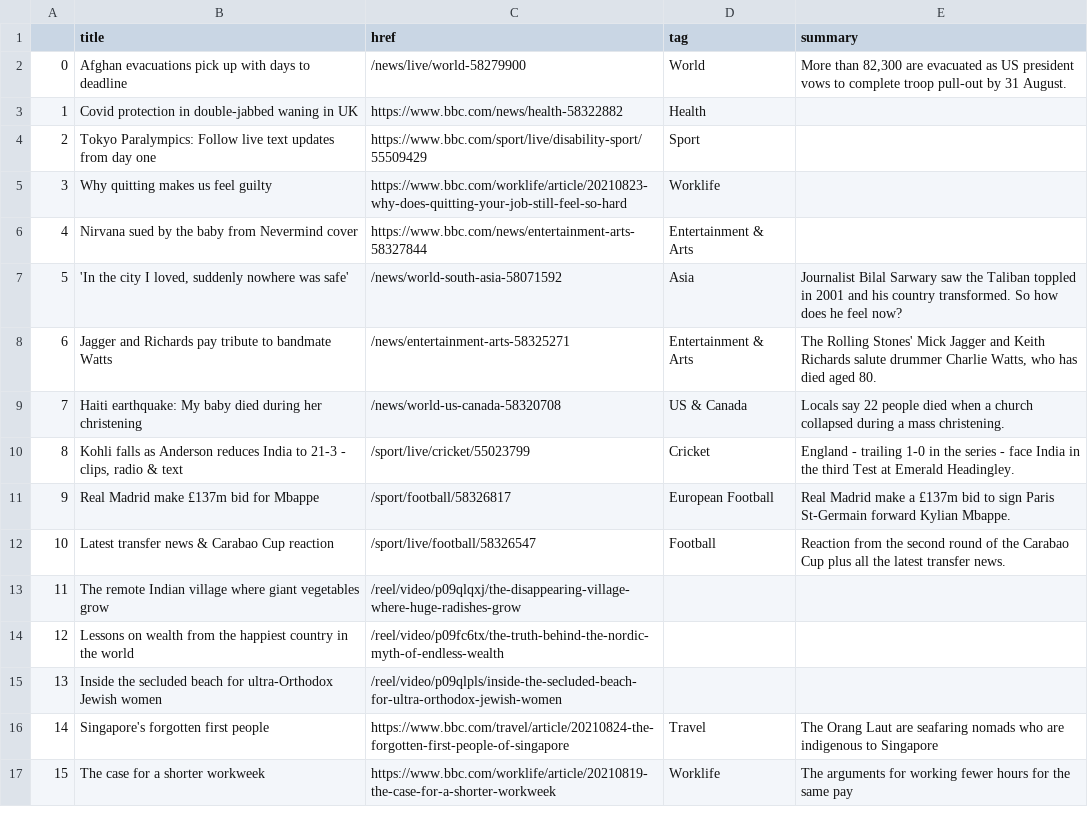
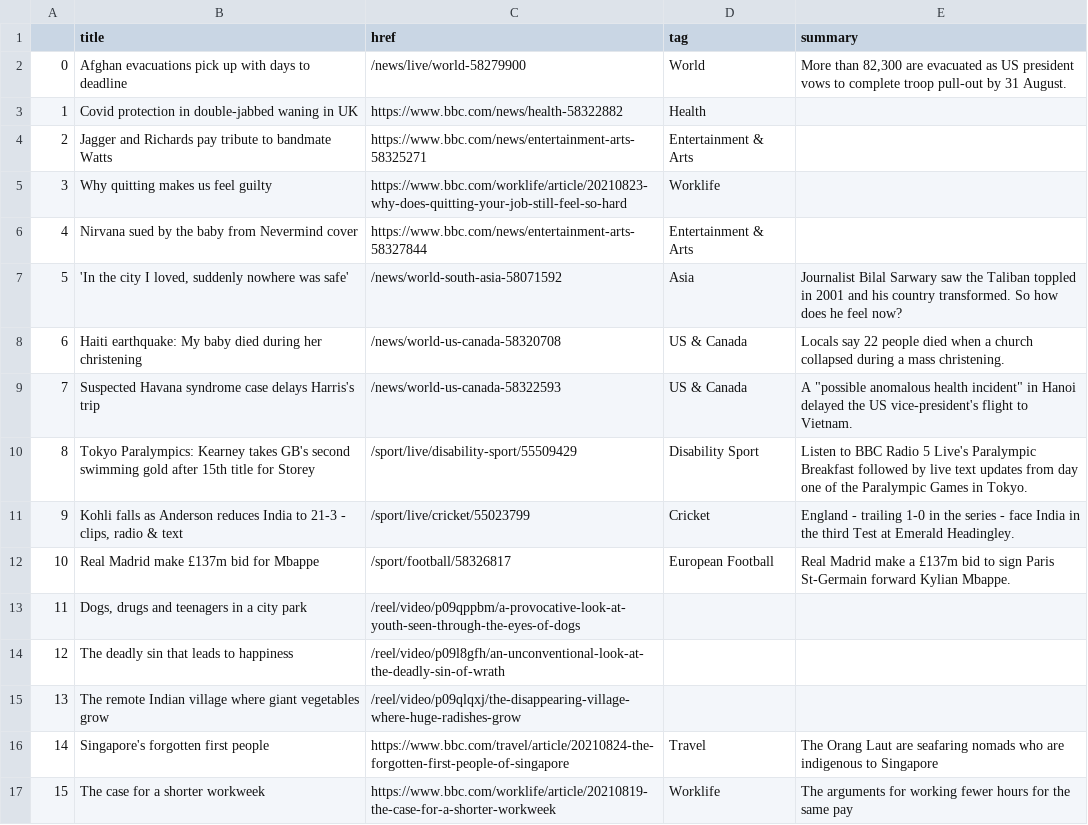
Before and after one commit to jjomalley/Auto-Scraper, a CSV file: bbc-headlines.csv, drawn as a sheet; only a part is shown.

```diff
--- a/bbc-headlines.csv
+++ b/bbc-headlines.csv
@@ -3,3 +3,3 @@
 1,Covid protection in double-jabbed waning in UK,https://www.bbc.com/news/health-58322882,Health,
-2,Tokyo Paralympics: Follow live text updates from day one,https://www.bbc.com/sport/live/disability-sport/55509429,Sport,
+2,Jagger and Richards pay tribute to bandmate Watts,https://www.bbc.com/news/entertainment-arts-58325271,Entertainment & Arts,
 3,Why quitting makes us feel guilty,https://www.bbc.com/worklife/article/20210823-why-does-quitting-your-job-still-feel-so-hard,Worklife,
@@ -7,10 +7,10 @@
 5,"'In the city I loved, suddenly nowhere was safe'",/news/world-south-asia-58071592,Asia,Journalist Bilal Sarwary saw the Taliban toppled in 2001 and his country transformed. So how does he feel now?
-6,Jagger and Richards pay tribute to bandmate Watts,/news/entertainment-arts-58325271,Entertainment & Arts,"The Rolling Stones' Mick Jagger and Keith Richards salute drummer Charlie Watts, who has died aged 80."
-7,Haiti earthquake: My baby died during her christening,/news/world-us-canada-58320708,US & Canada,Locals say 22 people died when a church collapsed during a mass christening.
-8,"Kohli falls as Anderson reduces India to 21-3 - clips, radio & text",/sport/live/cricket/55023799,Cricket,England - trailing 1-0 in the series - face India in the third Test at Emerald Headingley.
-9,Real Madrid make £137m bid for Mbappe,/sport/football/58326817,European Football,Real Madrid make a £137m bid to sign Paris St-Germain forward Kylian Mbappe.
-10,Latest transfer news & Carabao Cup reaction,/sport/live/football/58326547,Football,Reaction from the second round of the Carabao Cup plus all the latest transfer news.
-11,The remote Indian village where giant vegetables grow,/reel/video/p09qlqxj/the-disappearing-village-where-huge-radishes-grow,,
-12,Lessons on wealth from the happiest country in the world,/reel/video/p09fc6tx/the-truth-behind-the-nordic-myth-of-endless-wealth,,
-13,Inside the secluded beach for ultra-Orthodox Jewish women,/reel/video/p09qlpls/inside-the-secluded-beach-for-ultra-orthodox-jewish-women,,
+6,Haiti earthquake: My baby died during her christening,/news/world-us-canada-58320708,US & Canada,Locals say 22 people died when a church collapsed during a mass christening.
+7,Suspected Havana syndrome case delays Harris's trip,/news/world-us-canada-58322593,US & Canada,"A ""possible anomalous health incident"" in Hanoi delayed the US vice-president's flight to Vietnam."
+8,Tokyo Paralympics: Kearney takes GB's second swimming gold after 15th title for Storey,/sport/live/disability-sport/55509429,Disability Sport,Listen to BBC Radio 5 Live's Paralympic Breakfast followed by live text updates from day one of the Paralympic Games in Tokyo.
+9,"Kohli falls as Anderson reduces India to 21-3 - clips, radio & text",/sport/live/cricket/55023799,Cricket,England - trailing 1-0 in the series - face India in the third Test at Emerald Headingley.
+10,Real Madrid make £137m bid for Mbappe,/sport/football/58326817,European Football,Real Madrid make a £137m bid to sign Paris St-Germain forward Kylian Mbappe.
+11,"Dogs, drugs and teenagers in a city park",/reel/video/p09qppbm/a-provocative-look-at-youth-seen-through-the-eyes-of-dogs,,
+12,The deadly sin that leads to happiness,/reel/video/p09l8gfh/an-unconventional-look-at-the-deadly-sin-of-wrath,,
+13,The remote Indian village where giant vegetables grow,/reel/video/p09qlqxj/the-disappearing-village-where-huge-radishes-grow,,
 14,Singapore's forgotten first people,https://www.bbc.com/travel/article/20210824-the-forgotten-first-people-of-singapore,Travel,The Orang Laut are seafaring nomads who are indigenous to Singapore
```
